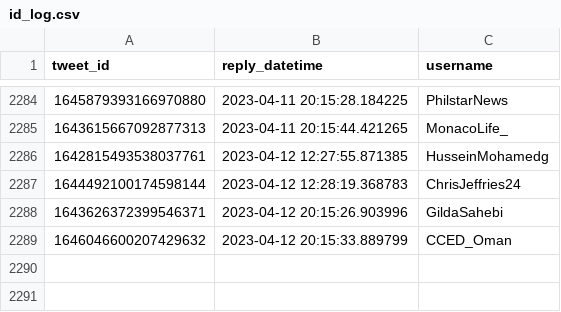
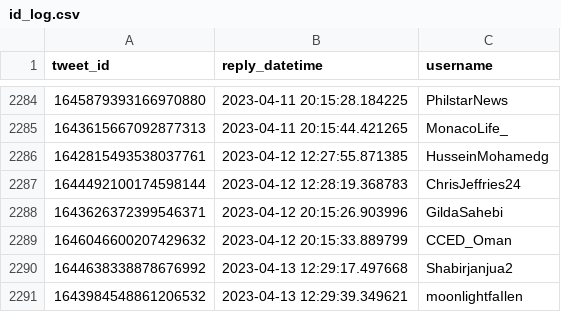
Before and after one commit to dquintani/update, a CSV file: Greenhouse_Data/_bots/twitter_greenhouse_summon/id_log.csv, drawn as a sheet; only a part is shown, gaps mark what is left out.

```diff
--- a/Greenhouse_Data/_bots/twitter_greenhouse_summon/id_log.csv
+++ b/Greenhouse_Data/_bots/twitter_greenhouse_summon/id_log.csv
@@ -2289 +2289,3 @@ tweet_id,reply_datetime,username
 1646046600207429632,2023-04-12 20:15:33.889799,CCED_Oman
+1644638338878676992,2023-04-13 12:29:17.497668,Shabirjanjua2
+1643984548861206532,2023-04-13 12:29:39.349621,moonlightfaIlen
```
Also changed, not shown: log.csv, 6 other files.
